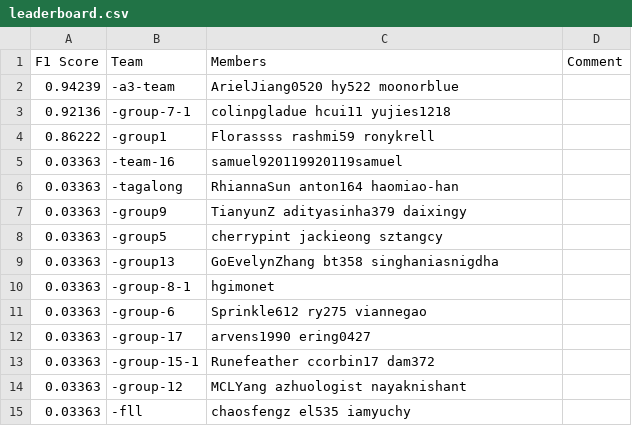
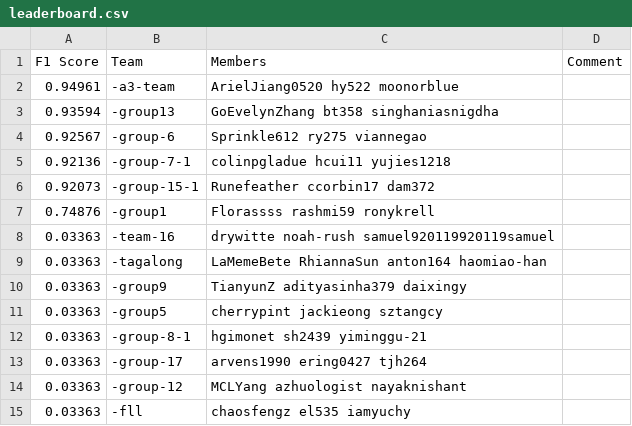
Before and after one commit to cornell-cs5740-21sp/leaderboards, a CSV file: assignment3/leaderboard.csv, drawn as a sheet.

Commit message:
Leaderboard Update

```diff
--- a/assignment3/leaderboard.csv
+++ b/assignment3/leaderboard.csv
@@ -1,14 +1,14 @@
 F1 Score,Team,Members,Comment
-0.94239,-a3-team,ArielJiang0520 hy522 moonorblue,
+0.94961,-a3-team,ArielJiang0520 hy522 moonorblue,
+0.93594,-group13,GoEvelynZhang bt358 singhaniasnigdha,
+0.92567,-group-6,Sprinkle612 ry275 viannegao,
 0.92136,-group-7-1,colinpgladue hcui11 yujies1218,
-0.86222,-group1,Florassss rashmi59 ronykrell,
-0.03363,-team-16,samuel920119920119samuel,
-0.03363,-tagalong,RhiannaSun anton164 haomiao-han,
+0.92073,-group-15-1,Runefeather ccorbin17 dam372,
+0.74876,-group1,Florassss rashmi59 ronykrell,
+0.03363,-team-16,drywitte noah-rush samuel920119920119samuel,
+0.03363,-tagalong,LaMemeBete RhiannaSun anton164 haomiao-han,
 0.03363,-group9,TianyunZ adityasinha379 daixingy,
 0.03363,-group5,cherrypint jackieong sztangcy,
-0.03363,-group13,GoEvelynZhang bt358 singhaniasnigdha,
-0.03363,-group-8-1,hgimonet,
-0.03363,-group-6,Sprinkle612 ry275 viannegao,
-0.03363,-group-17,arvens1990 ering0427,
-0.03363,-group-15-1,Runefeather ccorbin17 dam372,
+0.03363,-group-8-1,hgimonet sh2439 yiminggu-21,
+0.03363,-group-17,arvens1990 ering0427 tjh264,
 0.03363,-group-12,MCLYang azhuologist nayaknishant,
```
